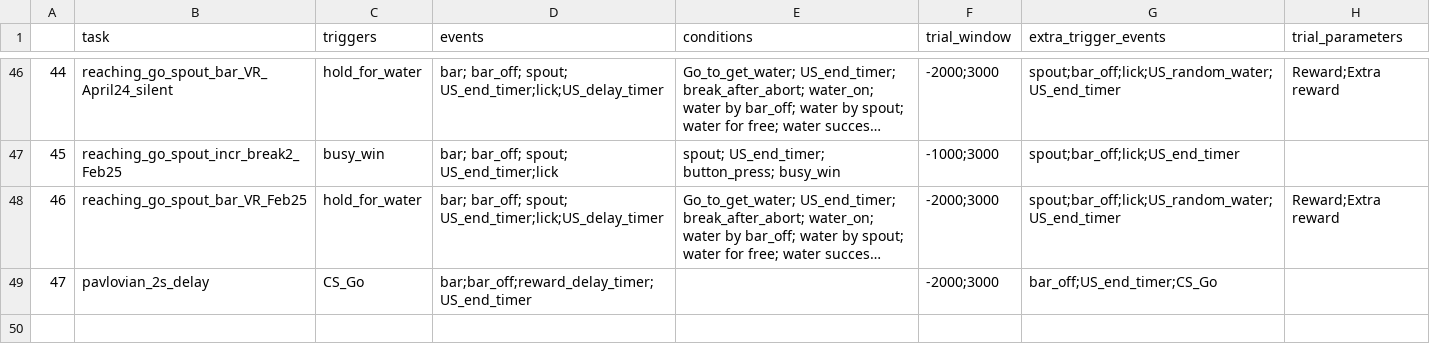
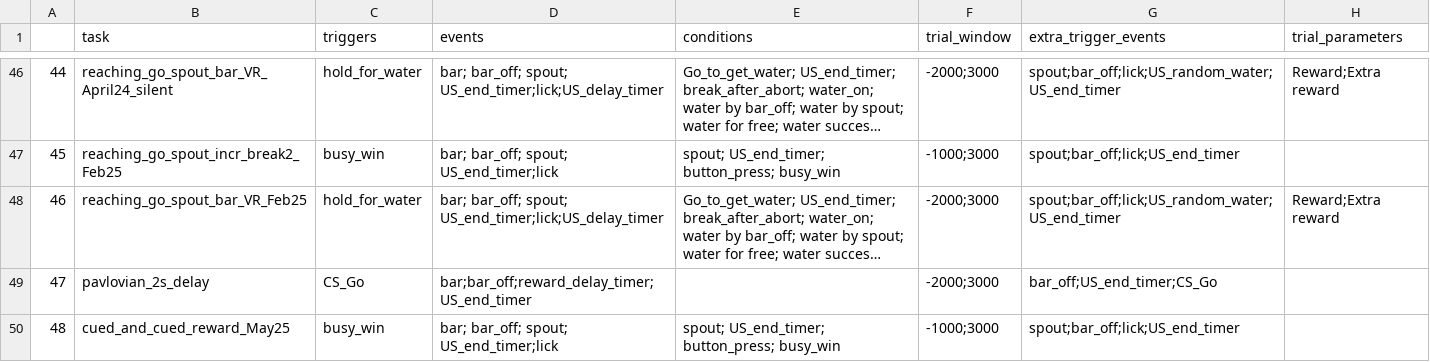
Before and after one commit to Magill-ASAP-team/trialexp, a CSV file: params/tasks_params.csv, drawn as a sheet; only a part is shown, gaps mark what is left out; long unchanged cells end in …; the diff names each change by its address in the sheet, - before the commit and + after, or states it on an @@ line.

Commit message:
add new task

```diff
--- a/params/tasks_params.csv
+++ b/params/tasks_params.csv
+row 50: 48 | cued_and_cued_reward_May25 | busy_win | bar; bar_off; spout; US_end_timer;lick | spout; US_end_timer; button_press; busy_win | -1000;3000 | spout;bar_off;lick;US_end_timer
```
